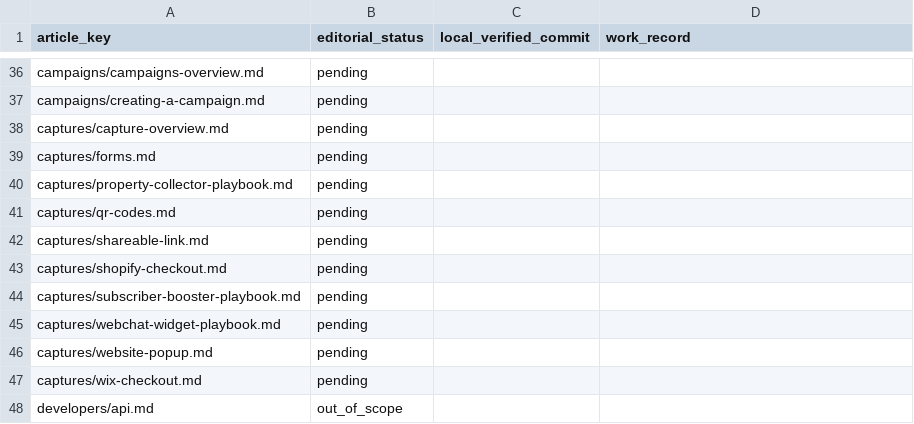
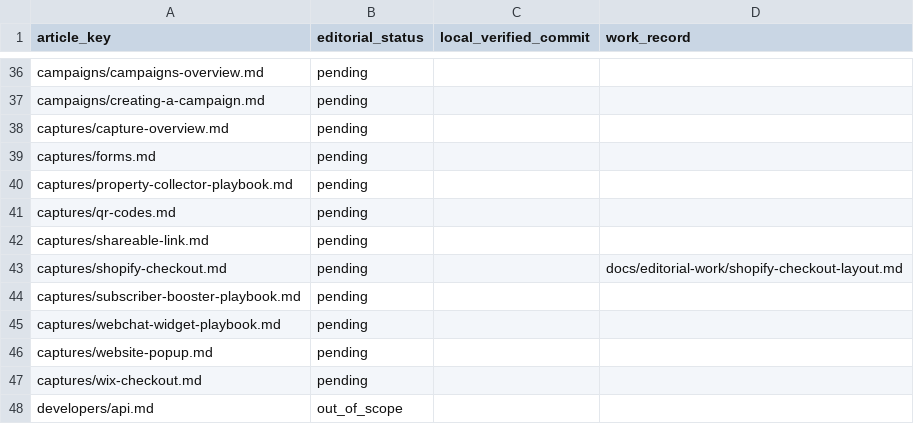
Before and after one commit to hellotext/help, a CSV file: docs/editorial-work/progress.csv, drawn as a sheet; only a part is shown, gaps mark what is left out.

Commit message:
Place Shopify checkout explanation below image

```diff
--- a/docs/editorial-work/progress.csv
+++ b/docs/editorial-work/progress.csv
@@ -42,3 +42,3 @@ captures/qr-codes.md,pending,,
 captures/shareable-link.md,pending,,
-captures/shopify-checkout.md,pending,,
+captures/shopify-checkout.md,pending,,docs/editorial-work/shopify-checkout-layout.md
 captures/subscriber-booster-playbook.md,pending,,
```
Also changed, not shown: 4 other files.
